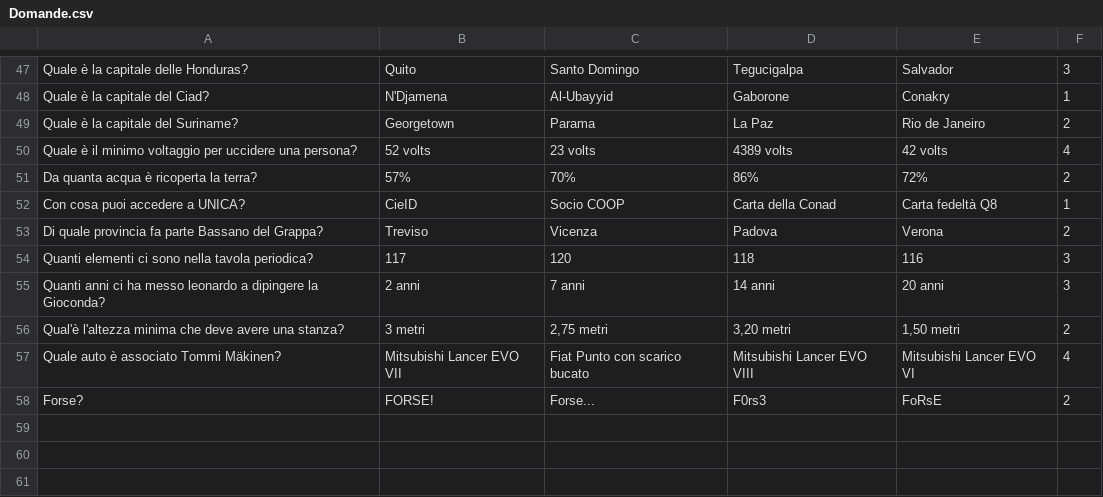
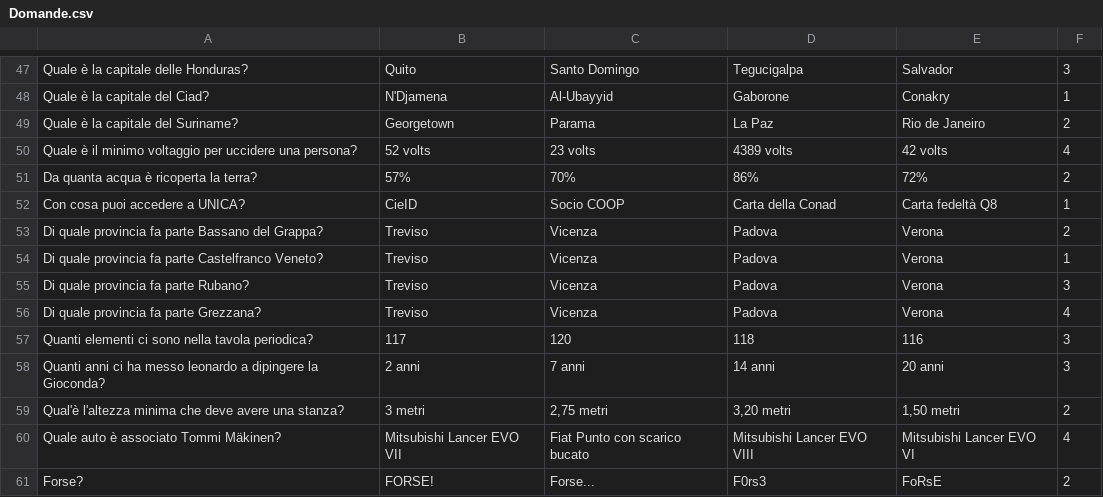
Before and after one commit to vehap24/GestioneQuiz, a CSV file: Domande.csv, drawn as a sheet; only a part is shown, gaps mark what is left out; the diff names each change by its address in the sheet, - before the commit and + after, or states it on an @@ line.

Commit message:
Nuove domande

```diff
--- a/Domande.csv
+++ b/Domande.csv
+row 54: Di quale provincia fa parte Castelfranco Veneto? | Treviso | Vicenza | Padova | Verona | 1
+row 55: Di quale provincia fa parte Rubano? | Treviso | Vicenza | Padova | Verona | 3
+row 56: Di quale provincia fa parte Grezzana? | Treviso | Vicenza | Padova | Verona | 4
```
